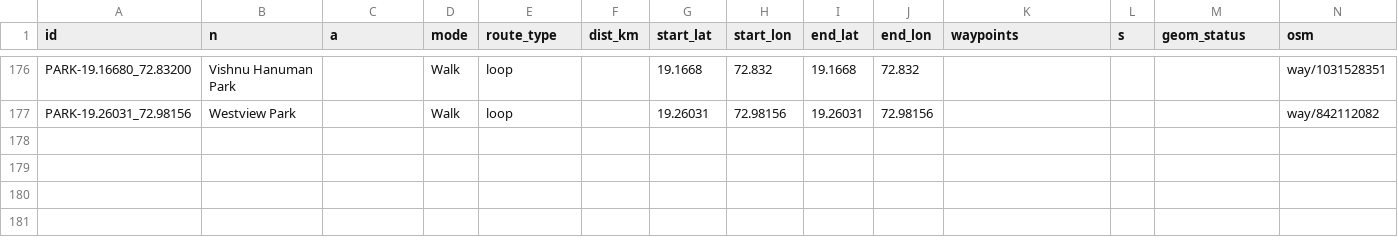
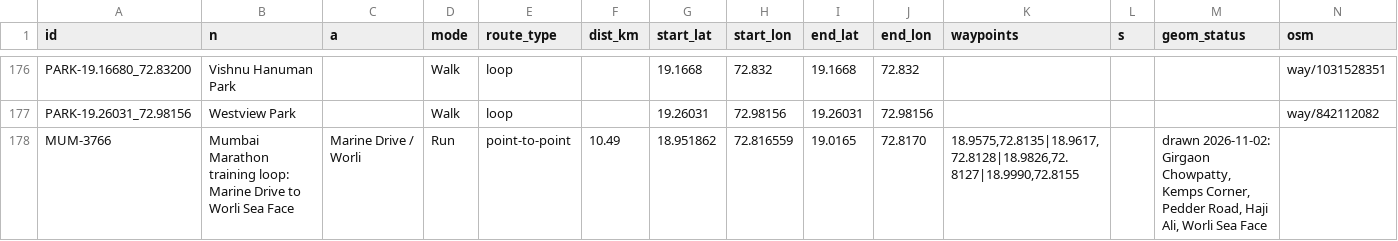
Before and after one commit to asawarig/mumbai-wellness-map, a CSV file: sources/routes/mumbai-routes.csv, drawn as a sheet; only a part is shown, gaps mark what is left out.

```diff
--- a/sources/routes/mumbai-routes.csv
+++ b/sources/routes/mumbai-routes.csv
@@ -177 +177,2 @@ PARK-19.16680_72.83200,Vishnu Hanuman Park,,Walk,loop,,19.1668,72.832,19.1668,72
 PARK-19.26031_72.98156,Westview Park,,Walk,loop,,19.26031,72.98156,19.26031,72.98156,,,,way/842112082
+MUM-3766,Mumbai Marathon training loop: Marine Drive to Worli Sea Face,Marine Drive / Worli,Run,point-to-point,10.49,18.951862,72.816559,19.0165,72.8170,"18.9575,72.8135|18.9617,72.8128|18.9826,72.8127|18.9990,72.8155",,"drawn 2026-11-02: Girgaon Chowpatty, Kemps Corner, Pedder Road, Haji Ali, Worli Sea Face",
```
Also changed, not shown: 1 other file.
